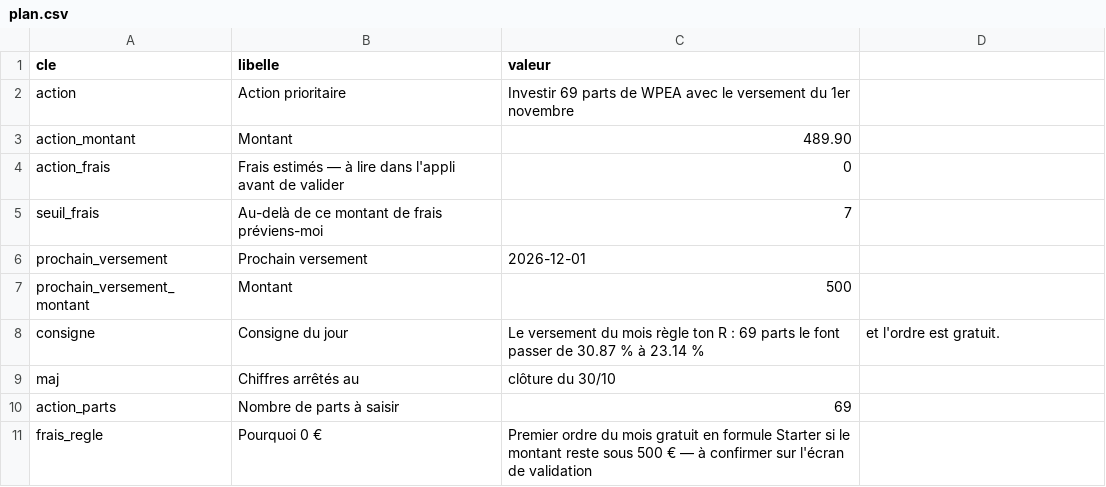
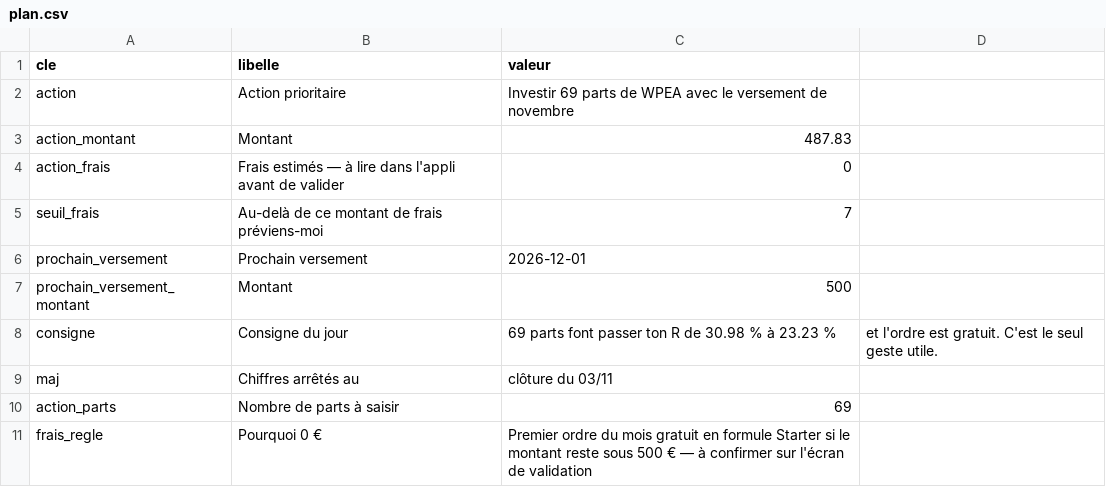
Before and after one commit to TanguyOvernight/overnight-design-system, a CSV file: investissements/tableau-de-bord/plan.csv, drawn as a sheet.

```diff
--- a/investissements/tableau-de-bord/plan.csv
+++ b/investissements/tableau-de-bord/plan.csv
@@ -1,4 +1,4 @@
 cle,libelle,valeur
-action,Action prioritaire,Investir 69 parts de WPEA avec le versement du 1er novembre
-action_montant,Montant,489.90
+action,Action prioritaire,Investir 69 parts de WPEA avec le versement de novembre
+action_montant,Montant,487.83
 action_frais,Frais estimés — à lire dans l'appli avant de valider,0
@@ -7,4 +7,4 @@ prochain_versement,Prochain versement,2026-12-01
 prochain_versement_montant,Montant,500
-consigne,Consigne du jour,Le versement du mois règle ton R : 69 parts le font passer de 30.87 % à 23.14 %, et l'ordre est gratuit.
-maj,Chiffres arrêtés au,clôture du 30/10
+consigne,Consigne du jour,69 parts font passer ton R de 30.98 % à 23.23 %, et l'ordre est gratuit. C'est le seul geste utile.
+maj,Chiffres arrêtés au,clôture du 03/11
 action_parts,Nombre de parts à saisir,69
```
Also changed, not shown: investissements/tableau-de-bord/classement.csv, investissements/tableau-de-bord/coeur-wpea.csv, 6 other files.
